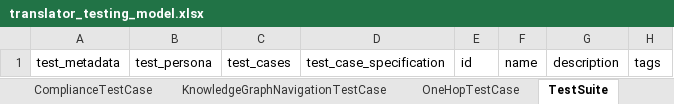
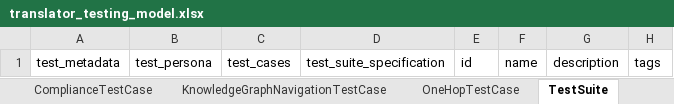
Before and after one commit to TranslatorSRI/TranslatorTestingModel, an Excel workbook: project/excel/translator_testing_model.xlsx, sheet TestSuite, drawn as a sheet; values as stored, in another font and other column widths than the file's, no borders; the diff names each change by its address in the sheet, - before the commit and + after, or states it on an @@ line.

Commit message:
Significant iteration in the design & basic stub implementation of a novel TestCaseGenerator class facade for accessing TestCase instances in the TestHarness

```diff
--- a/project/excel/translator_testing_model.xlsx (sheet TestSuite)
+++ b/project/excel/translator_testing_model.xlsx (sheet TestSuite)
-D1: test_case_specification
+D1: test_suite_specification
```
Also changed, not shown: sheet TestCase, sheet AcceptanceTestCase, sheet QuantitativeTestCase, sheet ComplianceTestCase, sheet KnowledgeGraphNavigationTestCase, sheet OneHopTestCase, 3 more sheets, other sheet tabs, 18 other files.
